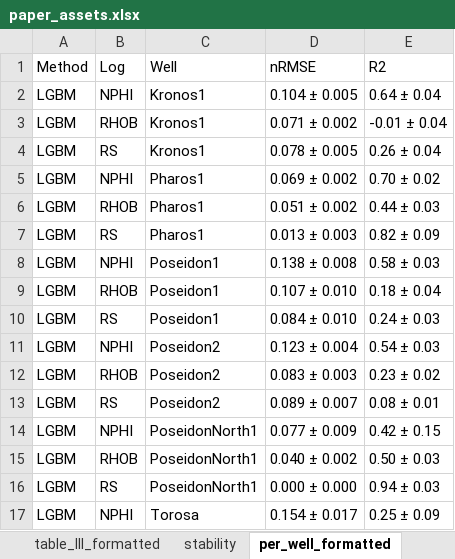
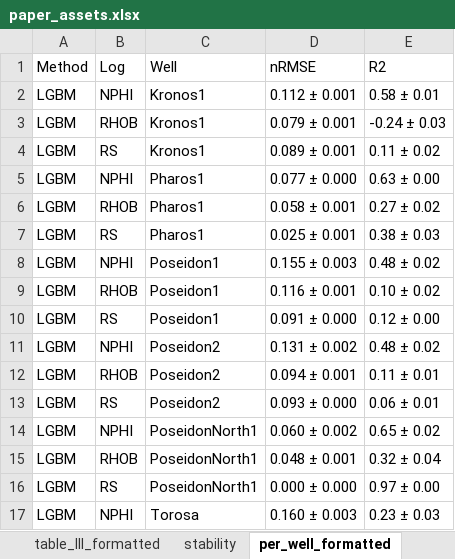
Before and after one commit to hpputro/lithology, an Excel workbook: results/paper/paper_assets.xlsx, sheet per_well_formatted, drawn as a sheet; only a part is shown; values as stored, in another font and other column widths than the file's, no borders; the diff covers the shown part only; the diff names each change by its address in the sheet, - before the commit and + after, or states it on an @@ line.

```diff
--- a/results/paper/paper_assets.xlsx (sheet per_well_formatted)
+++ b/results/paper/paper_assets.xlsx (sheet per_well_formatted)
-D2 (nRMSE): 0.104 ± 0.005
+D2 (nRMSE): 0.112 ± 0.001
-E2 (R2): 0.64 ± 0.04
+E2 (R2): 0.58 ± 0.01
-D3 (nRMSE): 0.071 ± 0.002
+D3 (nRMSE): 0.079 ± 0.001
-E3 (R2): -0.01 ± 0.04
+E3 (R2): -0.24 ± 0.03
-D4 (nRMSE): 0.078 ± 0.005
+D4 (nRMSE): 0.089 ± 0.001
-E4 (R2): 0.26 ± 0.04
+E4 (R2): 0.11 ± 0.02
-D5 (nRMSE): 0.069 ± 0.002
+D5 (nRMSE): 0.077 ± 0.000
-E5 (R2): 0.70 ± 0.02
+E5 (R2): 0.63 ± 0.00
-D6 (nRMSE): 0.051 ± 0.002
+D6 (nRMSE): 0.058 ± 0.001
-E6 (R2): 0.44 ± 0.03
+E6 (R2): 0.27 ± 0.02
-D7 (nRMSE): 0.013 ± 0.003
+D7 (nRMSE): 0.025 ± 0.001
-E7 (R2): 0.82 ± 0.09
+E7 (R2): 0.38 ± 0.03
-D8 (nRMSE): 0.138 ± 0.008
+D8 (nRMSE): 0.155 ± 0.003
-E8 (R2): 0.58 ± 0.03
+E8 (R2): 0.48 ± 0.02
-D9 (nRMSE): 0.107 ± 0.010
+D9 (nRMSE): 0.116 ± 0.001
-E9 (R2): 0.18 ± 0.04
+E9 (R2): 0.10 ± 0.02
-D10 (nRMSE): 0.084 ± 0.010
+D10 (nRMSE): 0.091 ± 0.000
-E10 (R2): 0.24 ± 0.03
+E10 (R2): 0.12 ± 0.00
-D11 (nRMSE): 0.123 ± 0.004
+D11 (nRMSE): 0.131 ± 0.002
-E11 (R2): 0.54 ± 0.03
+E11 (R2): 0.48 ± 0.02
-D12 (nRMSE): 0.083 ± 0.003
+D12 (nRMSE): 0.094 ± 0.001
-E12 (R2): 0.23 ± 0.02
+E12 (R2): 0.11 ± 0.01
-D13 (nRMSE): 0.089 ± 0.007
+D13 (nRMSE): 0.093 ± 0.000
-E13 (R2): 0.08 ± 0.01
+E13 (R2): 0.06 ± 0.01
-D14 (nRMSE): 0.077 ± 0.009
+D14 (nRMSE): 0.060 ± 0.002
-E14 (R2): 0.42 ± 0.15
+E14 (R2): 0.65 ± 0.02
-D15 (nRMSE): 0.040 ± 0.002
+D15 (nRMSE): 0.048 ± 0.001
-E15 (R2): 0.50 ± 0.03
+E15 (R2): 0.32 ± 0.04
-E16 (R2): 0.94 ± 0.03
+E16 (R2): 0.97 ± 0.00
-D17 (nRMSE): 0.154 ± 0.017
+D17 (nRMSE): 0.160 ± 0.003
-E17 (R2): 0.25 ± 0.09
+E17 (R2): 0.23 ± 0.03
```
Also changed, not shown: 72 edited cells elsewhere in this sheet, sheet stability, sheet table_II_formatted, sheet table_III_formatted, sheet mask_k_share, sheet mask_cells, 21 other files.
